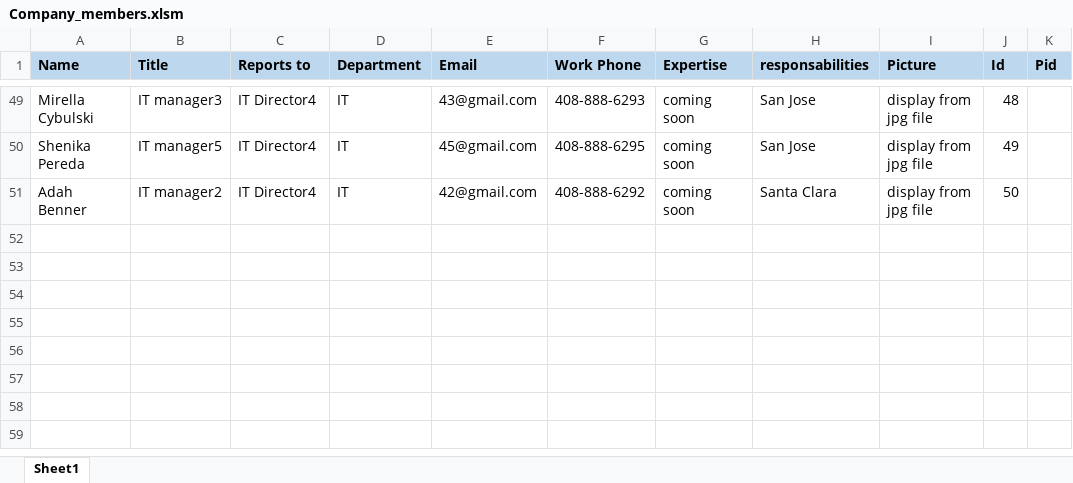
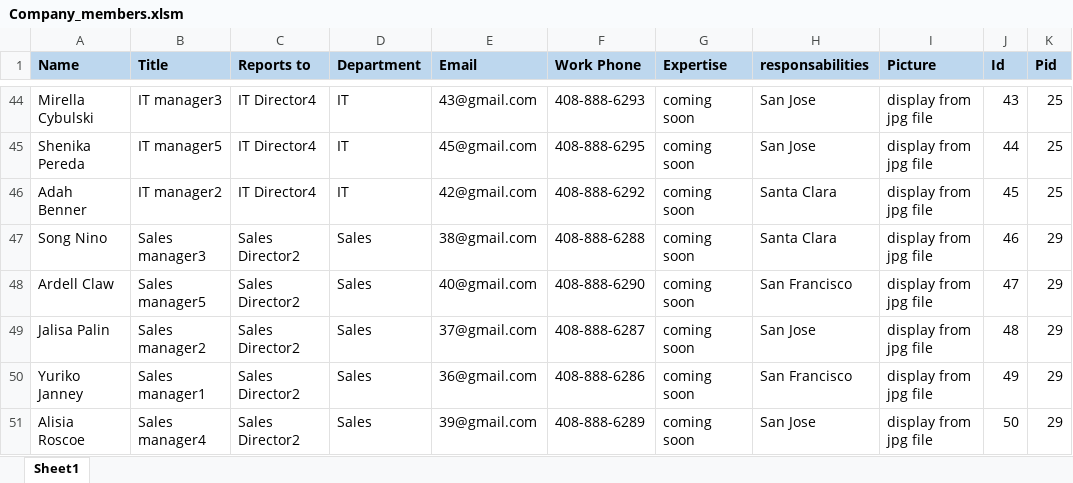
Before and after one commit to Jmo5896/Company-Chart, an Excel workbook: Company_members.xlsm, sheet Sheet1, drawn as a sheet; only a part is shown, gaps mark what is left out; values as stored, in another font and other column widths than the file's, no borders; charts and pictures not drawn; addresses are those after the commit; the diff covers the shown part only; the diff names each change by its address in the sheet, - before the commit and + after, or states it on an @@ line.

```diff
--- a/Company_members.xlsm (sheet Sheet1)
+++ b/Company_members.xlsm (sheet Sheet1)
-J44 (Id): 48
+J44 (Id): 43
-K44:K46 (Pid): (empty)
+K44:K46 (Pid): 25
-J45 (Id): 49
+J45 (Id): 44
-J46 (Id): 50
+J46 (Id): 45
+row 47: Song Nino | Sales manager3 | Sales Director2 | Sales | 38@gmail.com | 408-888-6288 | coming soon | Santa Clara | display from jpg file | 46 | 29
+row 48: Ardell Claw | Sales manager5 | Sales Director2 | Sales | 40@gmail.com | 408-888-6290 | coming soon | San Francisco | display from jpg file | 47 | 29
+row 49: Jalisa Palin | Sales manager2 | Sales Director2 | Sales | 37@gmail.com | 408-888-6287 | coming soon | San Jose | display from jpg file | 48 | 29
+row 50: Yuriko Janney | Sales manager1 | Sales Director2 | Sales | 36@gmail.com | 408-888-6286 | coming soon | San Francisco | display from jpg file | 49 | 29
+row 51: Alisia Roscoe | Sales manager4 | Sales Director2 | Sales | 39@gmail.com | 408-888-6289 | coming soon | San Jose | display from jpg file | 50 | 29
```
Also changed, not shown: 5 added rows, 10 removed rows and 18 edited cells elsewhere in this sheet, 1 other file.
